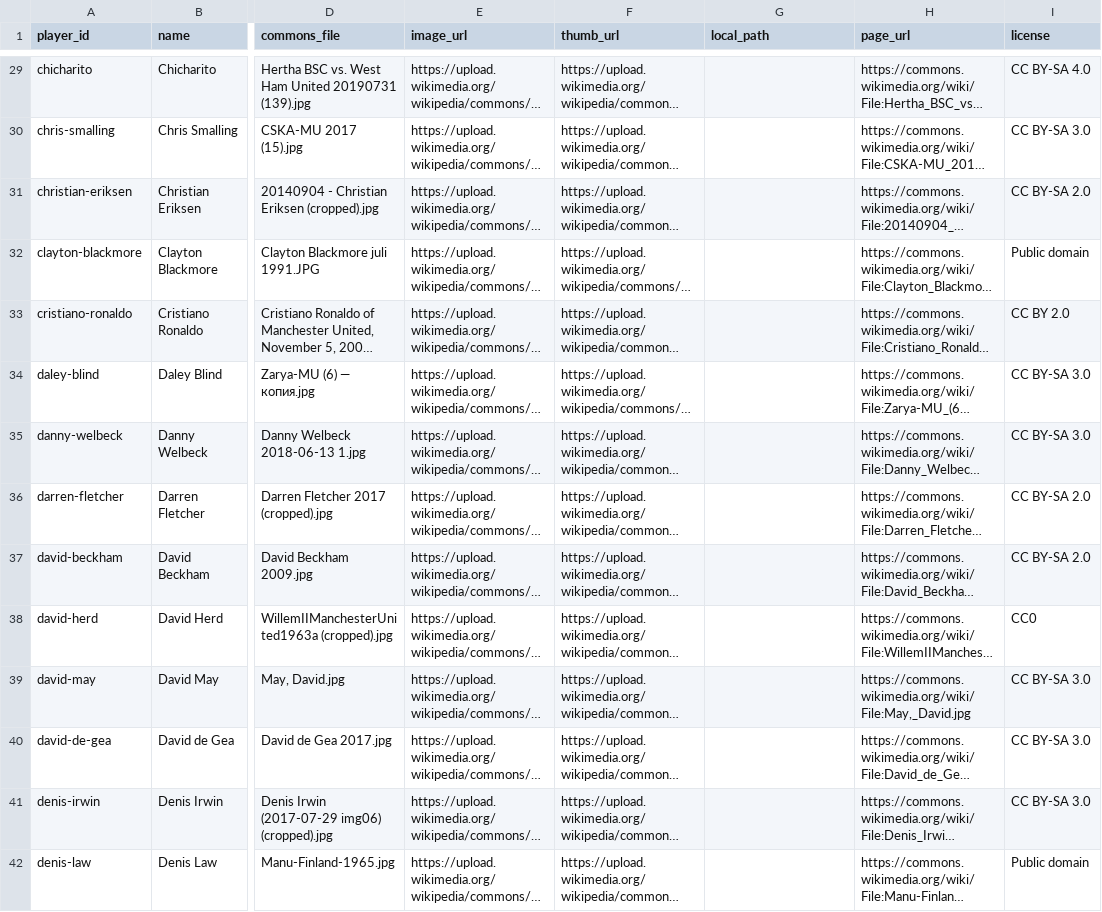
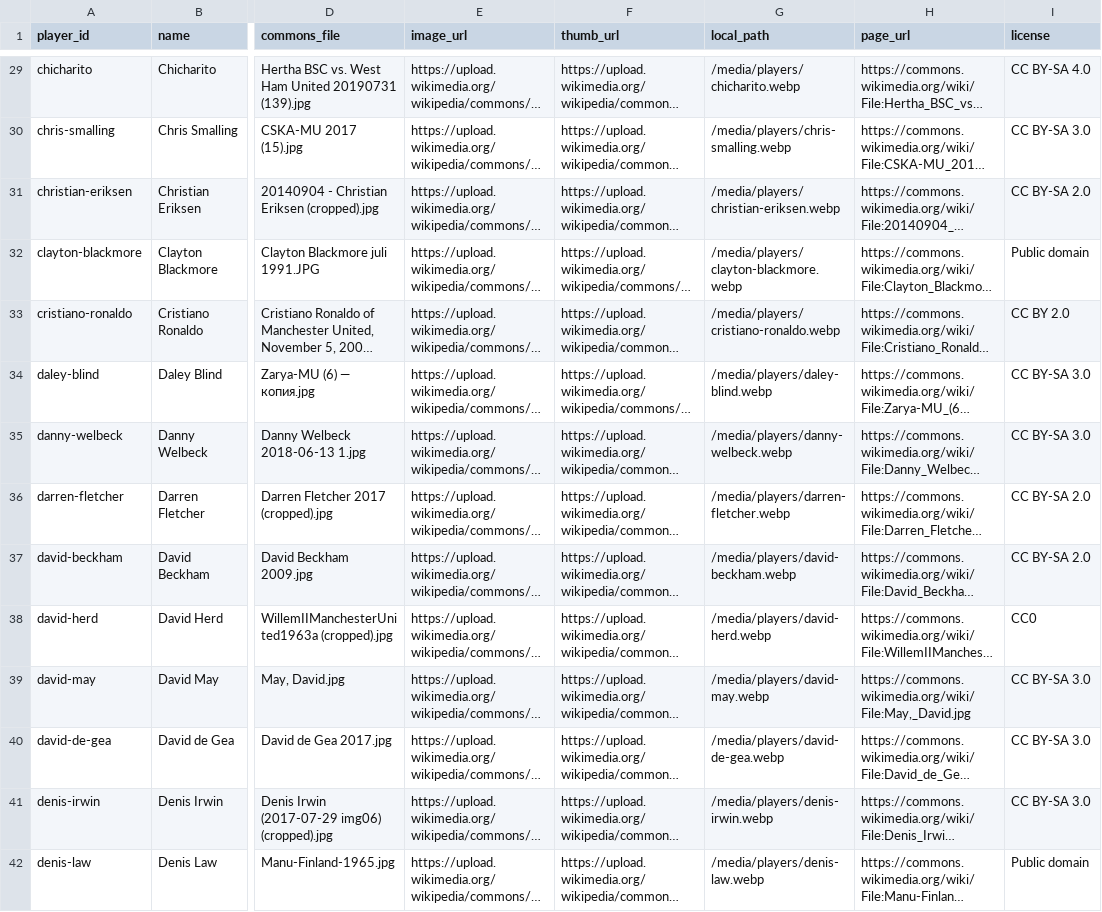
Before and after one commit to cbrown564-alt/unitedstats, a CSV file: public/dataset/player_media.csv, drawn as a sheet; only a part is shown, gaps mark what is left out; long unchanged cells end in …; the diff covers the shown part only; the diff names each change by its address in the sheet, - before the commit and + after, or states it on an @@ line.

```diff
--- a/public/dataset/player_media.csv
+++ b/public/dataset/player_media.csv
-G29 (local_path): (empty)
+G29 (local_path): /media/players/chicharito.webp
-G30 (local_path): (empty)
+G30 (local_path): /media/players/chris-smalling.webp
-G31 (local_path): (empty)
+G31 (local_path): /media/players/christian-eriksen.webp
-G32 (local_path): (empty)
+G32 (local_path): /media/players/clayton-blackmore.webp
-G33 (local_path): (empty)
+G33 (local_path): /media/players/cristiano-ronaldo.webp
-G34 (local_path): (empty)
+G34 (local_path): /media/players/daley-blind.webp
-G35 (local_path): (empty)
+G35 (local_path): /media/players/danny-welbeck.webp
-G36 (local_path): (empty)
+G36 (local_path): /media/players/darren-fletcher.webp
-G37 (local_path): (empty)
+G37 (local_path): /media/players/david-beckham.webp
-G38 (local_path): (empty)
+G38 (local_path): /media/players/david-herd.webp
-G39 (local_path): (empty)
+G39 (local_path): /media/players/david-may.webp
-G40 (local_path): (empty)
+G40 (local_path): /media/players/david-de-gea.webp
-G41 (local_path): (empty)
+G41 (local_path): /media/players/denis-irwin.webp
-G42 (local_path): (empty)
+G42 (local_path): /media/players/denis-law.webp
```
Also changed, not shown: 125 edited cells elsewhere in this file, public/dataset/players.csv, 24 other files.
